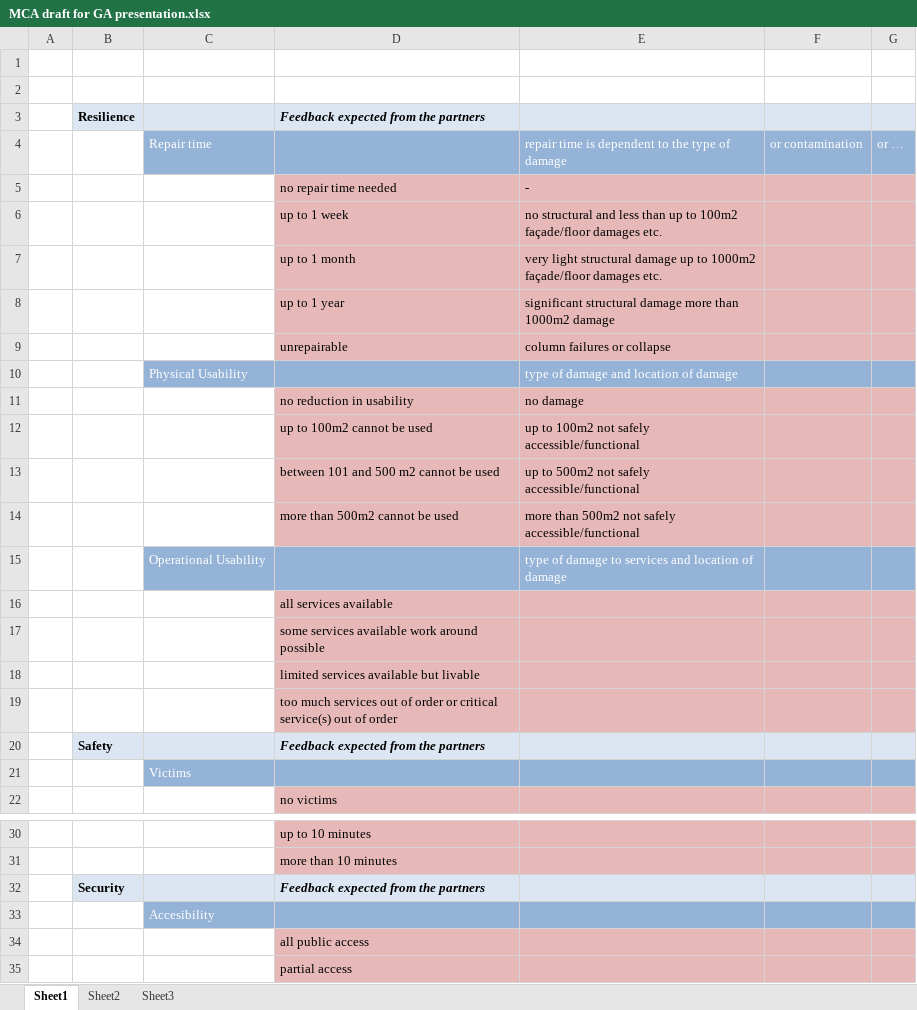
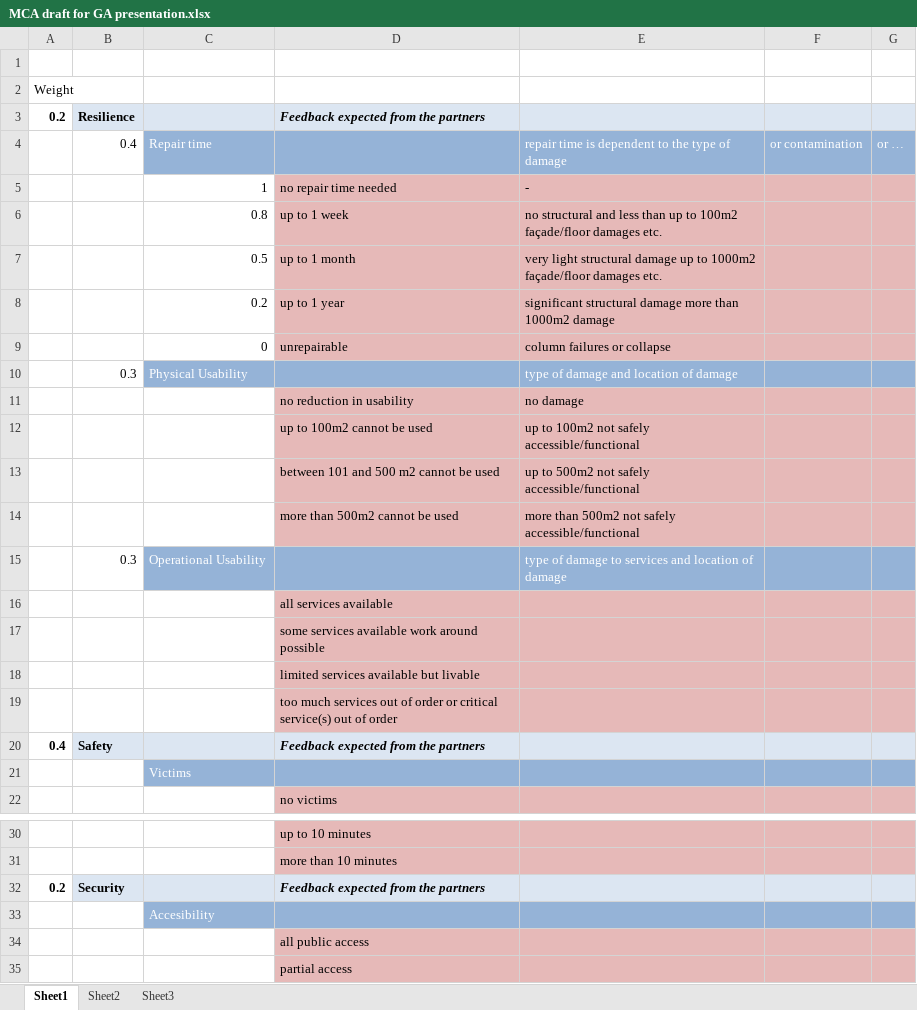
Before and after one commit to TNOCS/MultiCriteriaAnalysis, an Excel workbook: Examples/MCA draft for GA presentation.xlsx, sheet Sheet1, drawn as a sheet; only a part is shown, gaps mark what is left out; values as stored, in another font and other column widths than the file's, no borders; the diff covers the shown part only; the diff names each change by its address in the sheet, - before the commit and + after, or states it on an @@ line.

```diff
--- a/Examples/MCA draft for GA presentation.xlsx (sheet Sheet1)
+++ b/Examples/MCA draft for GA presentation.xlsx (sheet Sheet1)
-A2: (empty)
+A2: Weight
-A3: (empty)
+A3: 0.2
-B4: (empty)
+B4: 0.4
-C5: (empty)
+C5: 1
-C6: (empty)
+C6: 0.8
-C7: (empty)
+C7: 0.5
-C8: (empty)
+C8: 0.2
-C9: (empty)
+C9: 0
-B10: (empty)
+B10: 0.3
-B15: (empty)
+B15: 0.3
-A20: (empty)
+A20: 0.4
-A32: (empty)
+A32: 0.2
```
Also changed, not shown: 3 edited cells elsewhere in this sheet, sheet Sheet2, sheet Sheet3, formulas that keep their value.
